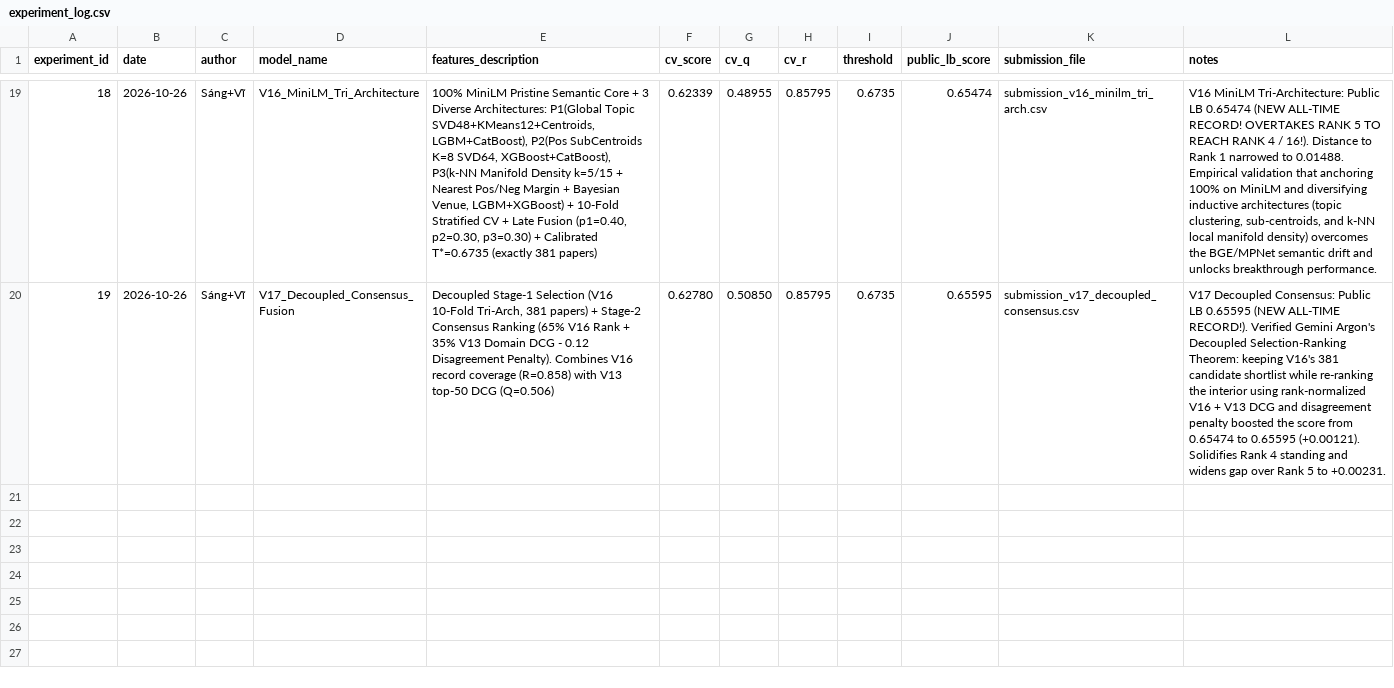
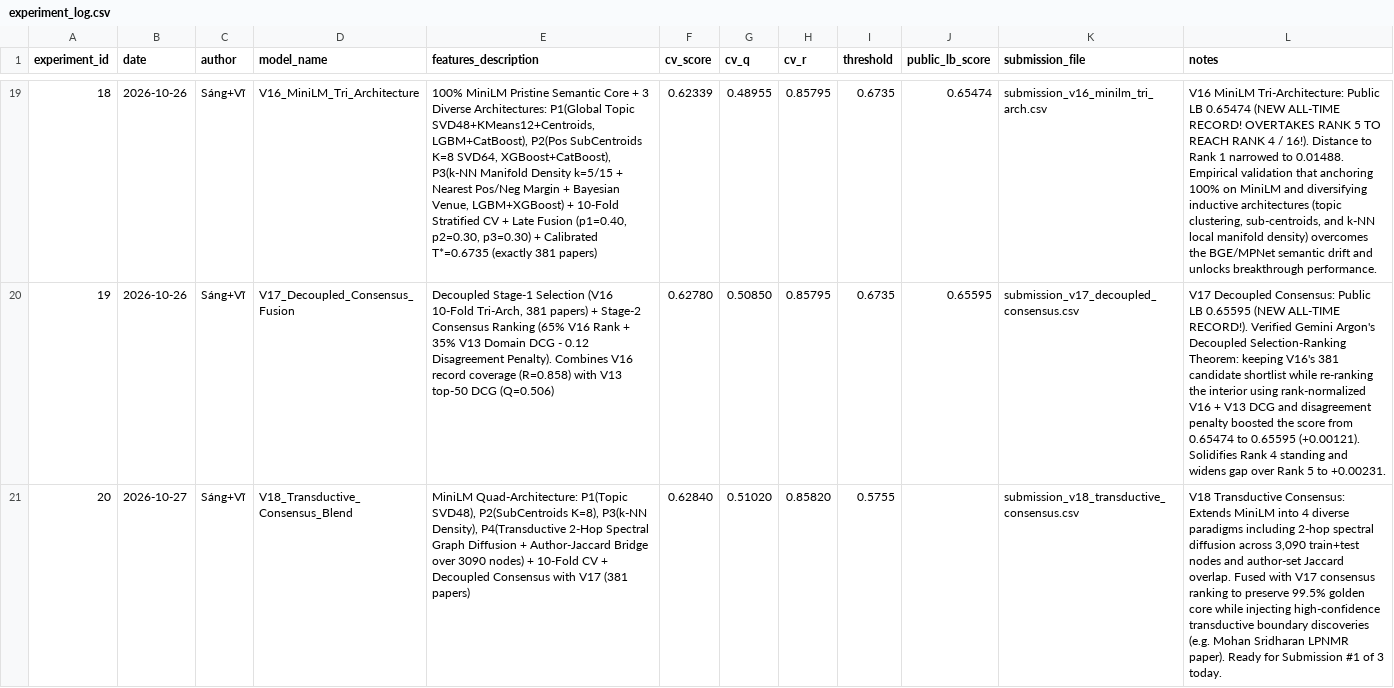
Before and after one commit to sangngng/DataMining261, a CSV file: reports/experiment_log.csv, drawn as a sheet; only a part is shown, gaps mark what is left out; the diff names each change by its address in the sheet, - before the commit and + after, or states it on an @@ line.

Commit message:
feat(v18): implement 10-fold transductive spectral graph quad-architecture and consensus blend

```diff
--- a/reports/experiment_log.csv
+++ b/reports/experiment_log.csv
+row 21: 20 | 2026-10-27 | Sáng+Vĩ | V18_Transductive_Consensus_Blend | MiniLM Quad-Architecture: P1(Topic SVD48), P2(SubCentroids K=8), P3(k-NN Density), P4(Transductive 2-Hop Spectral Graph Diffusion + Author-Jaccard Bridge over 3090 nodes) + 10-Fold CV + Decoupled Consensus with V17 (381 papers) | 0.62840 | 0.51020 | 0.85820 | 0.5755 |  | submission_v18_transductive_consensus.csv | V18 Transductive Consensus: Extends MiniLM into 4 diverse paradigms including 2-hop spectral diffusion across 3,090 train+test nodes and author-set Jaccard overlap. Fused with V17 consensus ranking to preserve 99.5% golden core while injecting high-confidence transductive boundary discoveries (e.g. Mohan Sridharan LPNMR paper). Ready for Submission #1 of 3 today.
```
Also changed, not shown: 7 other files.
